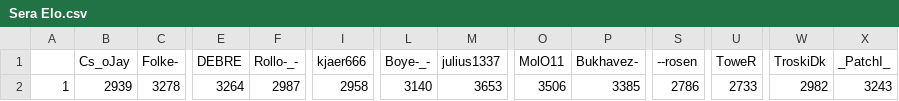
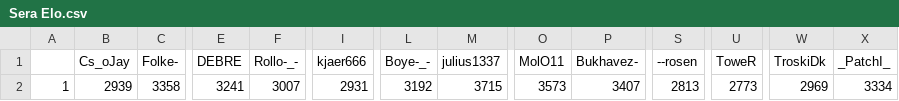
Before and after one commit to ZimZeb0y/SERA-Elo, a CSV file: Sera Elo.csv, drawn as a sheet; only a part is shown, gaps mark what is left out; the diff names each change by its address in the sheet, - before the commit and + after, or states it on an @@ line.

```diff
--- a/Sera Elo.csv
+++ b/Sera Elo.csv
-C2 (Folke-): 3278
+C2 (Folke-): 3358
-E2 (DEBRE): 3264
+E2 (DEBRE): 3241
-F2 (Rollo-_-): 2987
+F2 (Rollo-_-): 3007
-I2 (kjaer666): 2958
+I2 (kjaer666): 2931
-L2 (Boye-_-): 3140
+L2 (Boye-_-): 3192
-M2 (julius1337): 3653
+M2 (julius1337): 3715
-O2 (MolO11): 3506
+O2 (MolO11): 3573
-P2 (Bukhavez-): 3385
+P2 (Bukhavez-): 3407
-S2 (--rosen): 2786
+S2 (--rosen): 2813
-U2 (ToweR): 2733
+U2 (ToweR): 2773
-W2 (TroskiDk): 2982
+W2 (TroskiDk): 2969
-X2 (_PatchI_): 3243
+X2 (_PatchI_): 3334
```
